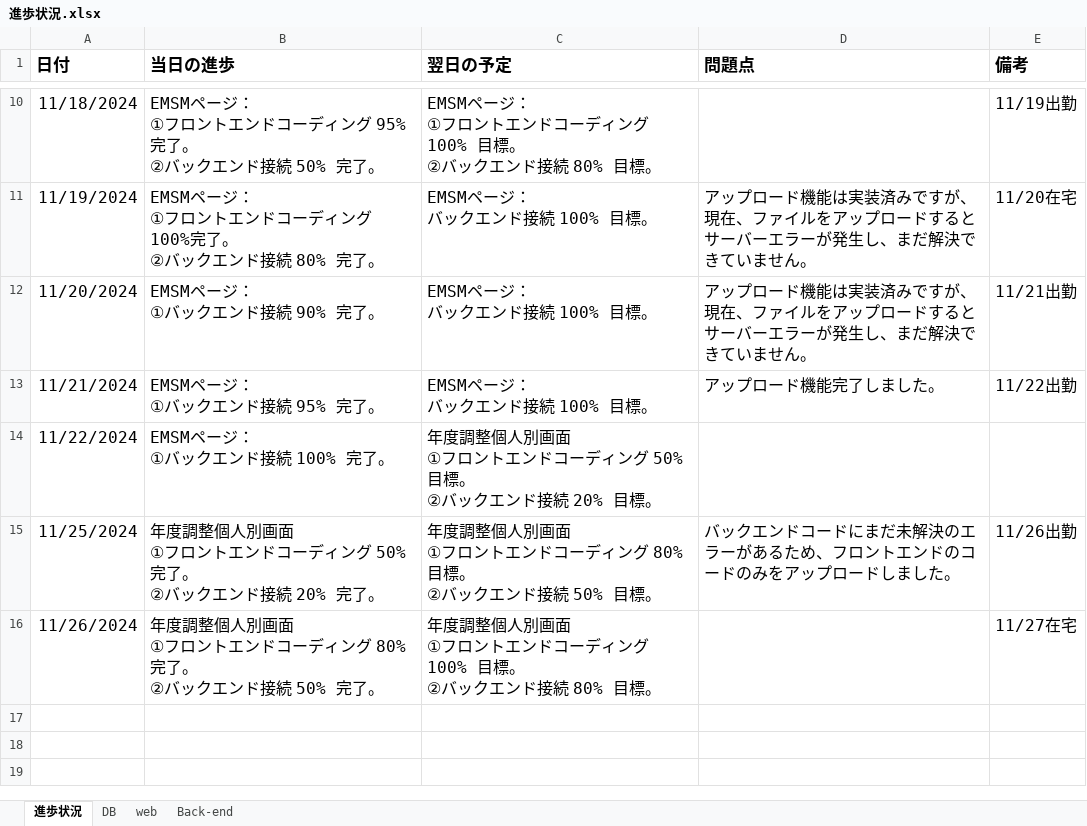
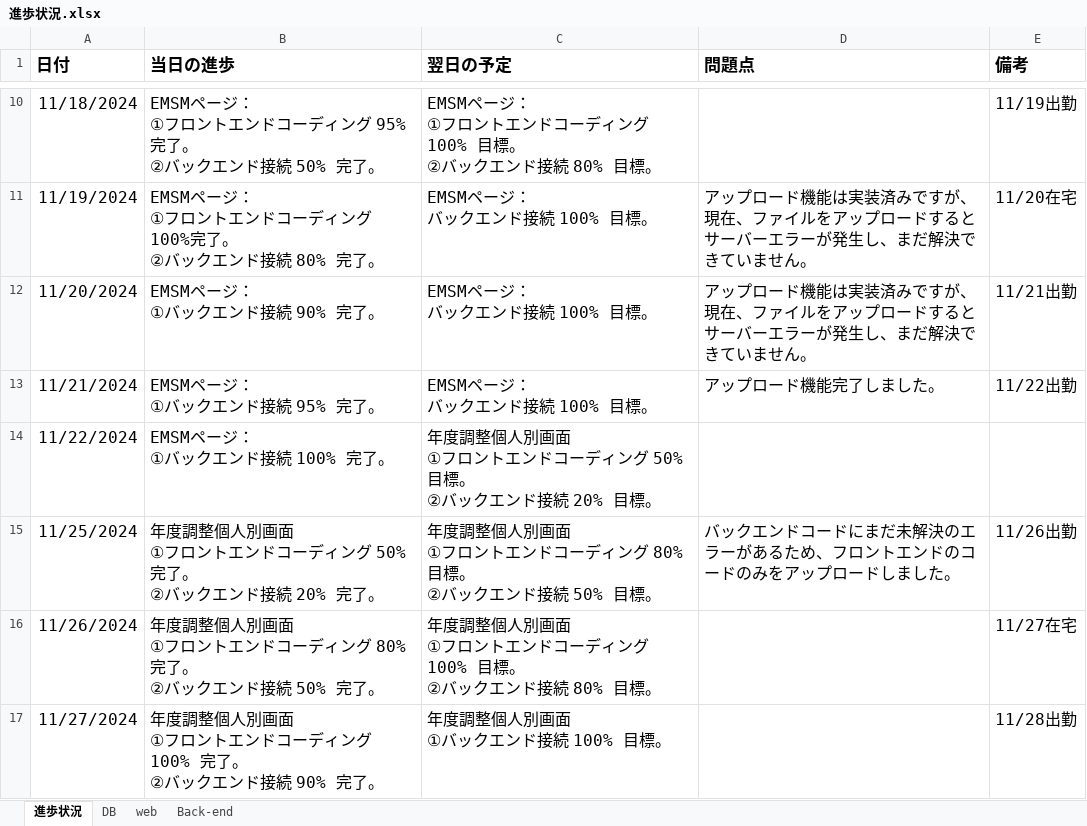
Before and after one commit to softtechSoft/emsm, an Excel workbook: DOC/教育/個人/楊/進歩状況.xlsx, sheet 進歩状況, drawn as a sheet; only a part is shown, gaps mark what is left out; values as stored, in another font and other column widths than the file's, no borders; table styles not drawn; ↵ is a line break in a cell; the diff names each change by its address in the sheet, - before the commit and + after, or states it on an @@ line.

```diff
--- a/DOC/教育/個人/楊/進歩状況.xlsx (sheet 進歩状況)
+++ b/DOC/教育/個人/楊/進歩状況.xlsx (sheet 進歩状況)
+row 17: 11/27/2024 | 年度調整個人別画面 ↵ ①フロントエンドコーディング 100% 完了。 ↵ ②バックエンド接続 90% 完了。 | 年度調整個人別画面 ↵ ①バックエンド接続 100% 目標。 |  | 11/28出勤
```
Also changed, not shown: 11 other files.
